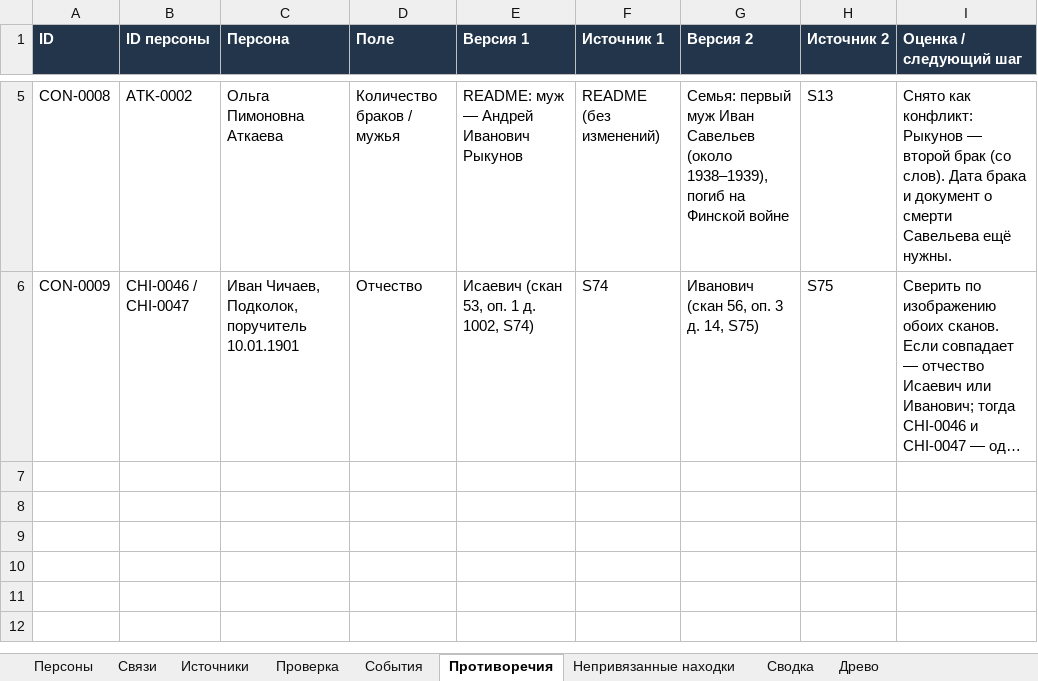
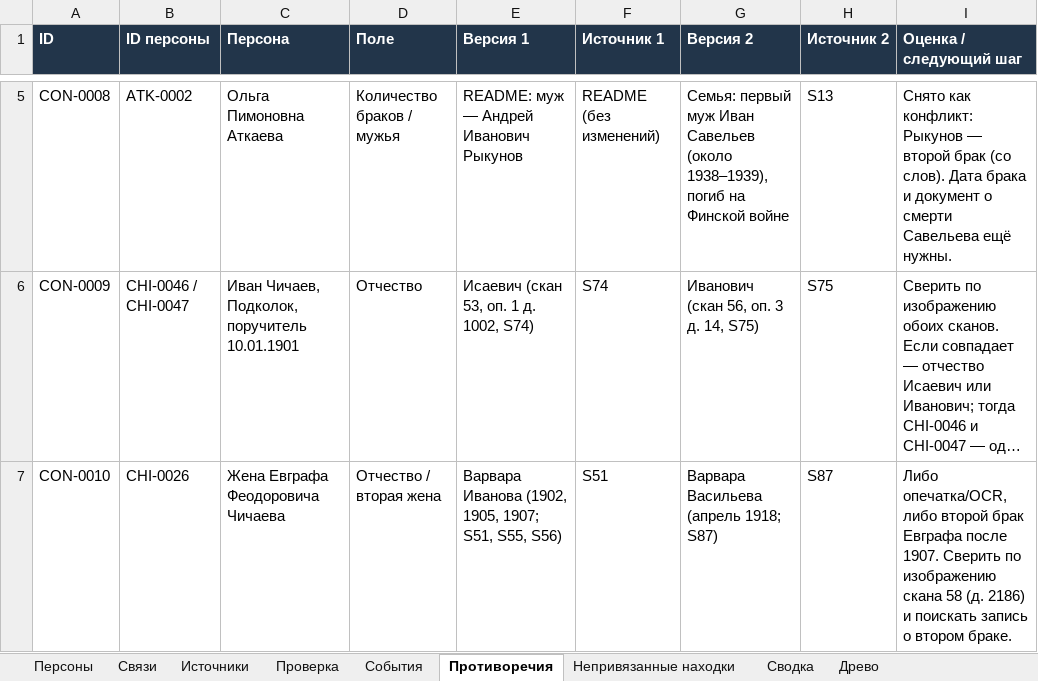
Before and after one commit to kilevoy/rykunov-family-tree, an Excel workbook: data/rykunov-family-tree.xlsx, sheet Противоречия, drawn as a sheet; only a part is shown, gaps mark what is left out; long unchanged cells end in …; values as stored, in another font and other column widths than the file's, no borders; the diff names each change by its address in the sheet, - before the commit and + after, or states it on an @@ line.

```diff
--- a/data/rykunov-family-tree.xlsx (sheet Противоречия)
+++ b/data/rykunov-family-tree.xlsx (sheet Противоречия)
+row 7: CON-0010 | CHI-0026 | Жена Евграфа Феодоровича Чичаева | Отчество / вторая жена | Варвара Иванова (1902, 1905, 1907; S51, S55, S56) | S51 | Варвара Васильева (апрель 1918; S87) | S87 | Либо опечатка/OCR, либо второй брак Евграфа после 1907. Сверить по изображению скана 58 (д. 2186) и поискать запись о втором браке.
```
Also changed, not shown: sheet Персоны, sheet Связи, sheet Источники, 1 other file.
